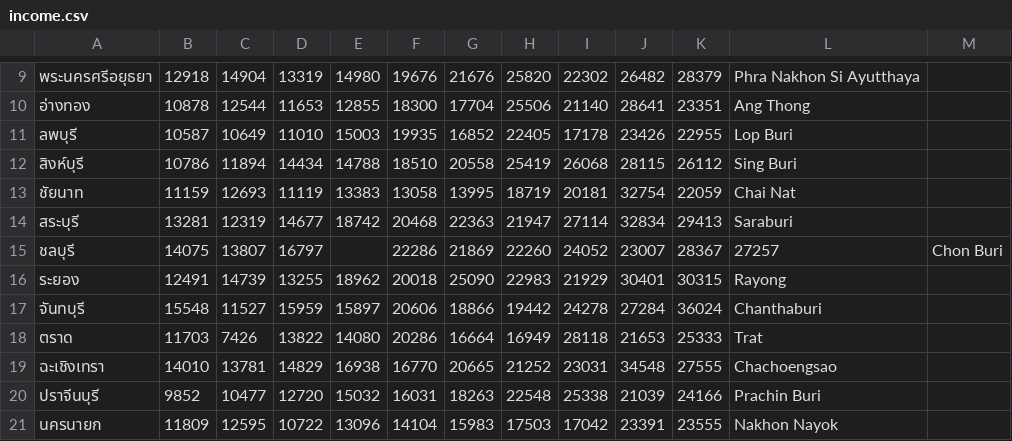
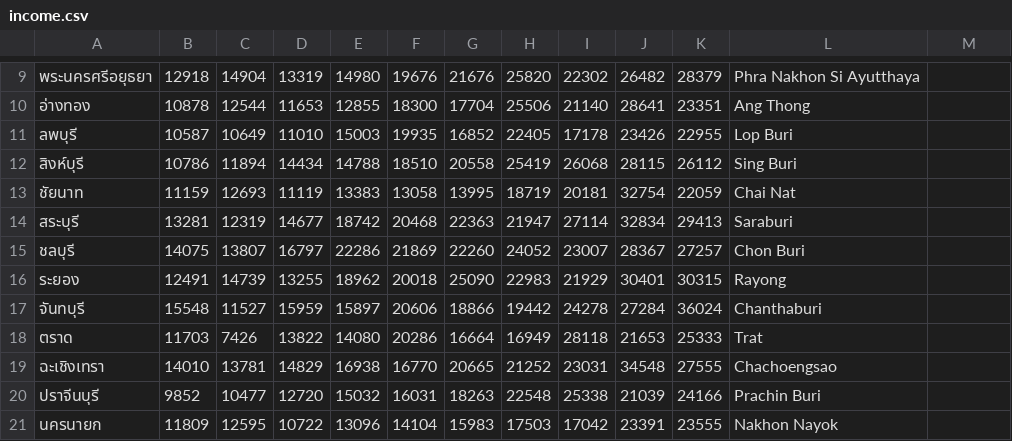
Before and after one commit to ZeroHX/ProjectAVG, a CSV file: income.csv, drawn as a sheet; only a part is shown, gaps mark what is left out.

Commit message:
Update income.csv

```diff
--- a/income.csv
+++ b/income.csv
@@ -14,3 +14,3 @@
      สระบุรี ,13281,12319,14677,18742,20468,22363,21947,27114,32834,29413,     Saraburi
-     ชลบุรี ,14075,13807,16797,,22286,21869,22260,24052,23007,28367,27257,     Chon Buri
+     ชลบุรี ,14075,13807,16797,22286,21869,22260,24052,23007,28367,27257,     Chon Buri
      ระยอง ,12491,14739,13255,18962,20018,25090,22983,21929,30401,30315,     Rayong
```
